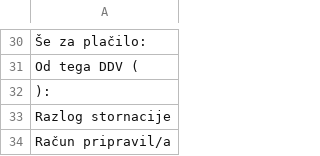
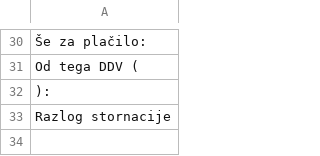
Before and after one commit to bubi-luka/BubiRacun, a CSV file: racun-besedilo-racun.csv, drawn as a sheet; only a part is shown, gaps mark what is left out.

```diff
--- a/racun-besedilo-racun.csv
+++ b/racun-besedilo-racun.csv
@@ -33,2 +33 @@ Od tega DDV (
 Razlog stornacije
-Račun pripravil/a
```
Also changed, not shown: racun-besedilo-dobropis.csv, racun-besedilo-predplacilo.csv, 7 other files.
